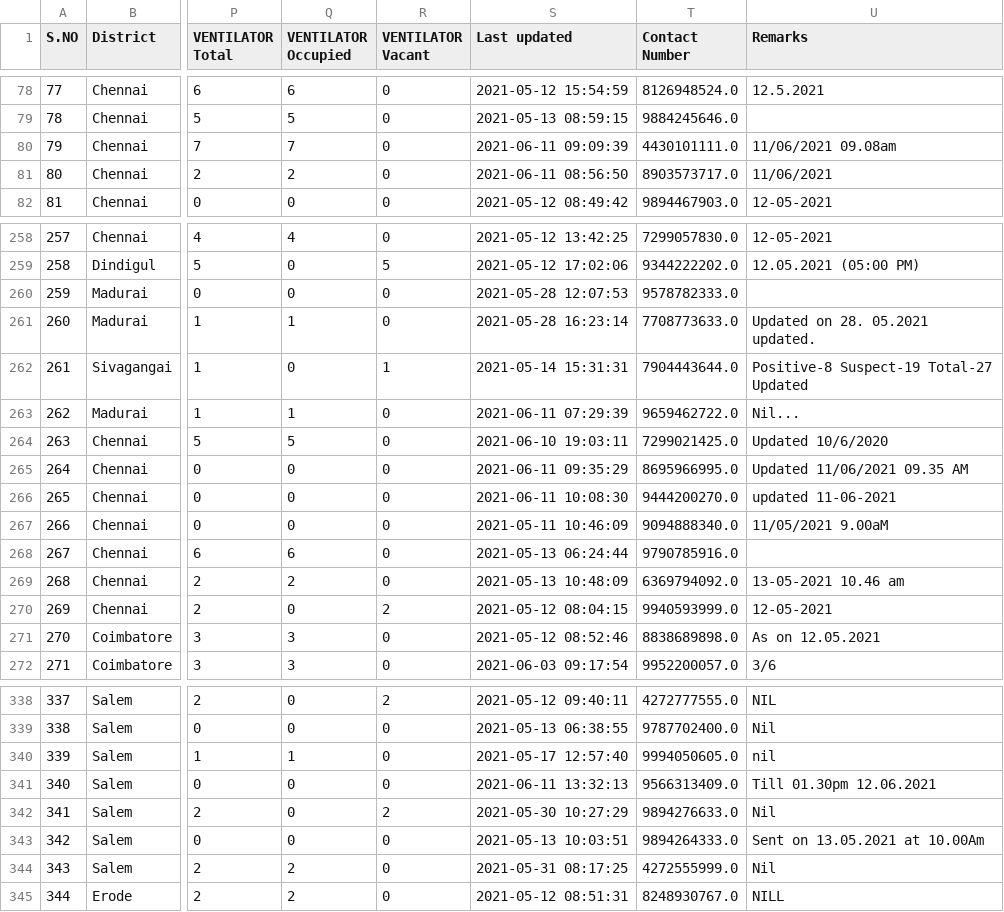
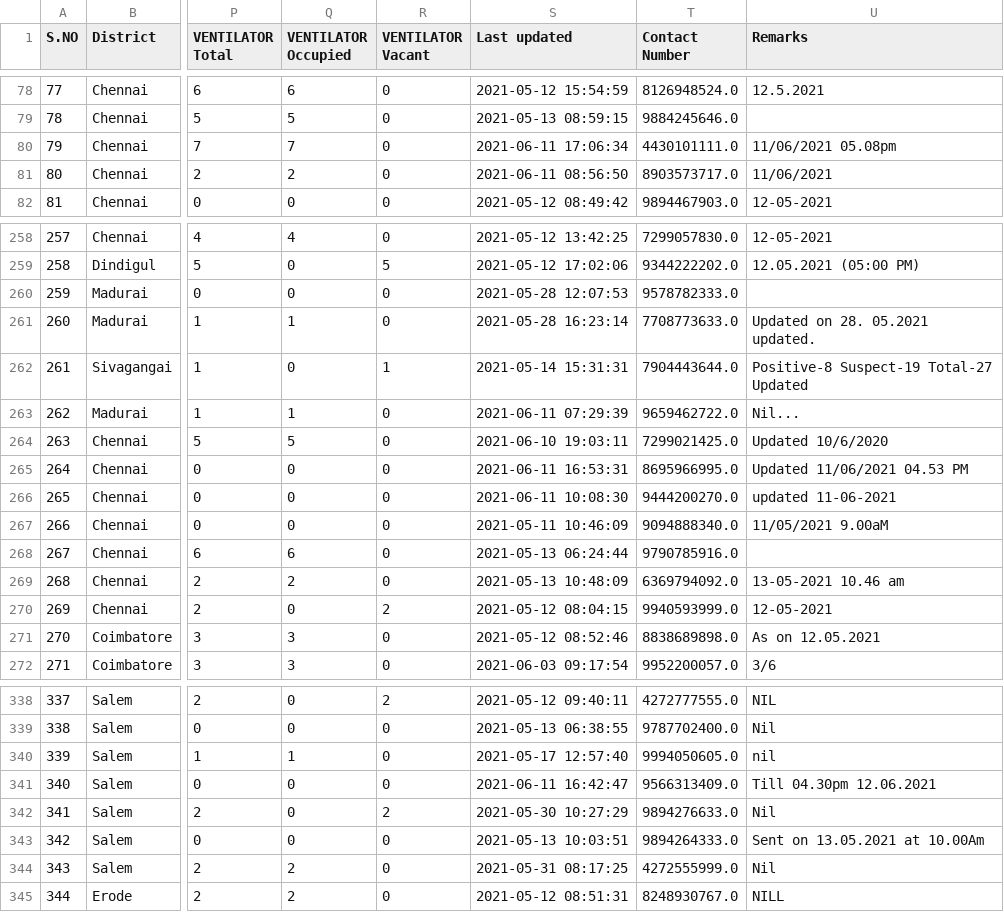
Before and after one commit to stopcoronatn/stopcoronatn.github.io, a CSV file: data/beds.csv, drawn as a sheet; only a part is shown, gaps mark what is left out; the diff names each change by its address in the sheet, - before the commit and + after, or states it on an @@ line.

```diff
--- a/data/beds.csv
+++ b/data/beds.csv
-S80 (Last updated): 2021-06-11 09:09:39
+S80 (Last updated): 2021-06-11 17:06:34
-U80 (Remarks): 11/06/2021 09.08am
+U80 (Remarks): 11/06/2021 05.08pm
-S265 (Last updated): 2021-06-11 09:35:29
+S265 (Last updated): 2021-06-11 16:53:31
-U265 (Remarks): Updated 11/06/2021 09.35 AM
+U265 (Remarks): Updated 11/06/2021 04.53 PM
-S341 (Last updated): 2021-06-11 13:32:13
+S341 (Last updated): 2021-06-11 16:42:47
-U341 (Remarks): Till 01.30pm 12.06.2021
+U341 (Remarks): Till 04.30pm 12.06.2021
```
